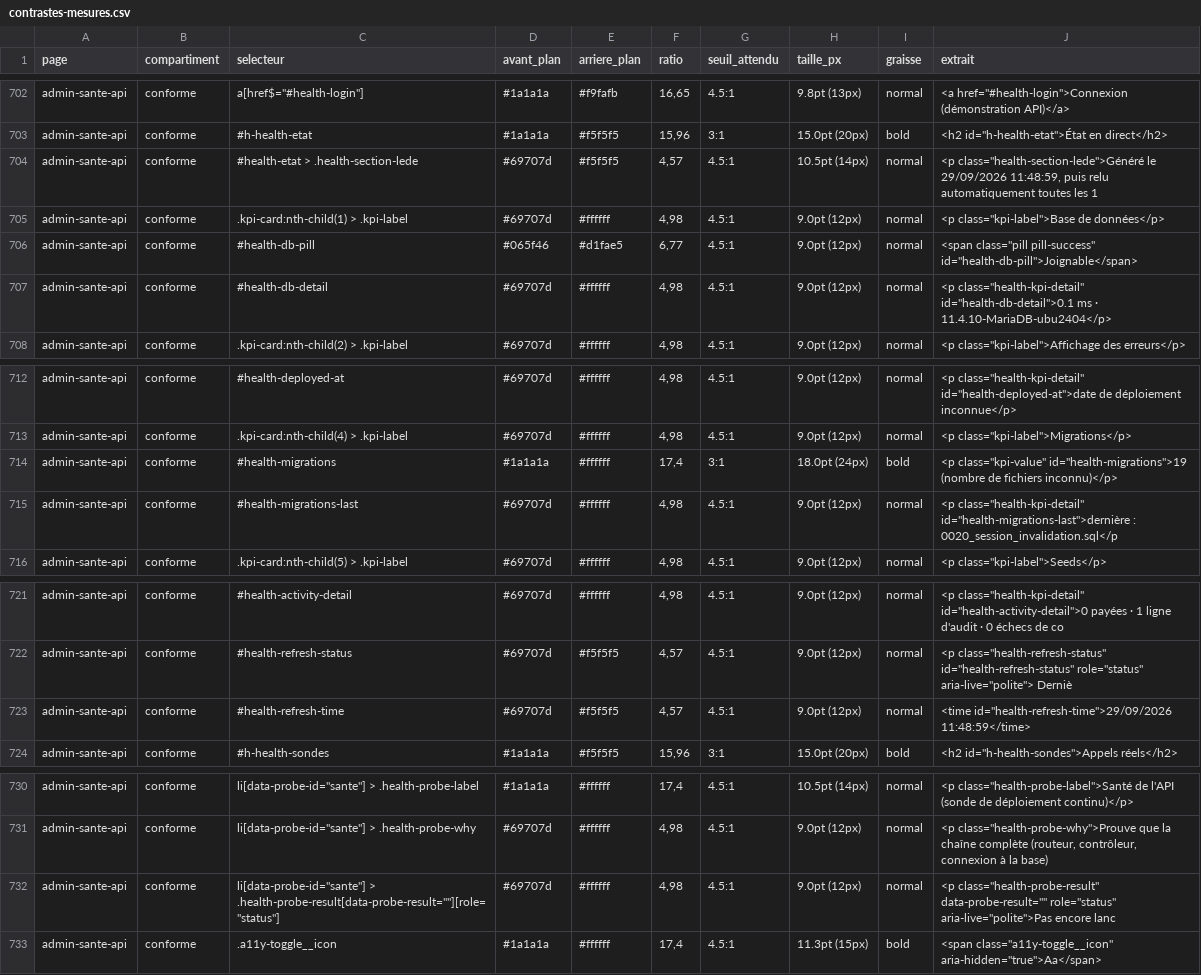
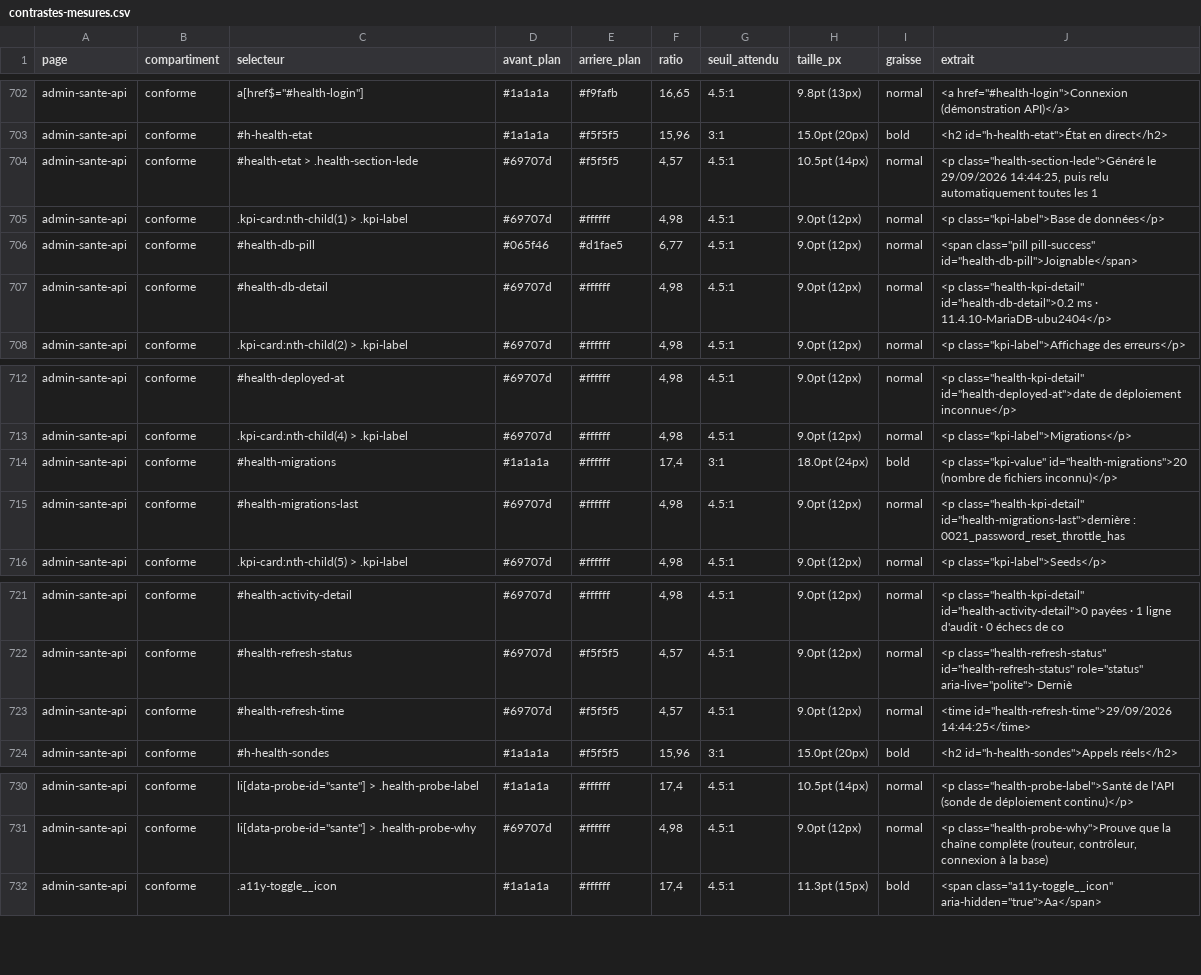
Before and after one commit to AcadeNice/wakdo_corentin, a CSV file: docs/soutenance/preuves/rapports/contrastes-mesures.csv, drawn as a sheet; only a part is shown, gaps mark what is left out.

```diff
--- a/docs/soutenance/preuves/rapports/contrastes-mesures.csv
+++ b/docs/soutenance/preuves/rapports/contrastes-mesures.csv
@@ -703,6 +703,6 @@ admin-sante-api;conforme;a[href$="#health-login"];#1a1a1a;#f9fafb;16,65;4.5:1;9.
 admin-sante-api;conforme;#h-health-etat;#1a1a1a;#f5f5f5;15,96;3:1;15.0pt (20px);bold;<h2 id="h-health-etat">État en direct</h2>
-admin-sante-api;conforme;#health-etat > .health-section-lede;#69707d;#f5f5f5;4,57;4.5:1;10.5pt (14px);normal;<p class="health-section-lede">Généré le 29/09/2026 11:48:59, puis relu automatiquement toutes les 1
+admin-sante-api;conforme;#health-etat > .health-section-lede;#69707d;#f5f5f5;4,57;4.5:1;10.5pt (14px);normal;<p class="health-section-lede">Généré le 29/09/2026 14:44:25, puis relu automatiquement toutes les 1
 admin-sante-api;conforme;.kpi-card:nth-child(1) > .kpi-label;#69707d;#ffffff;4,98;4.5:1;9.0pt (12px);normal;<p class="kpi-label">Base de données</p>
 admin-sante-api;conforme;#health-db-pill;#065f46;#d1fae5;6,77;4.5:1;9.0pt (12px);normal;<span class="pill pill-success" id="health-db-pill">Joignable</span>
-admin-sante-api;conforme;#health-db-detail;#69707d;#ffffff;4,98;4.5:1;9.0pt (12px);normal;<p class="health-kpi-detail" id="health-db-detail">0.1 ms · 11.4.10-MariaDB-ubu2404</p>
+admin-sante-api;conforme;#health-db-detail;#69707d;#ffffff;4,98;4.5:1;9.0pt (12px);normal;<p class="health-kpi-detail" id="health-db-detail">0.2 ms · 11.4.10-MariaDB-ubu2404</p>
 admin-sante-api;conforme;.kpi-card:nth-child(2) > .kpi-label;#69707d;#ffffff;4,98;4.5:1;9.0pt (12px);normal;<p class="kpi-label">Affichage des erreurs</p>
@@ -713,4 +713,4 @@ admin-sante-api;conforme;#health-deployed-at;#69707d;#ffffff;4,98;4.5:1;9.0pt (1
 admin-sante-api;conforme;.kpi-card:nth-child(4) > .kpi-label;#69707d;#ffffff;4,98;4.5:1;9.0pt (12px);normal;<p class="kpi-label">Migrations</p>
-admin-sante-api;conforme;#health-migrations;#1a1a1a;#ffffff;17,4;3:1;18.0pt (24px);bold;<p class="kpi-value" id="health-migrations">19 (nombre de fichiers inconnu)</p>
-admin-sante-api;conforme;#health-migrations-last;#69707d;#ffffff;4,98;4.5:1;9.0pt (12px);normal;<p class="health-kpi-detail" id="health-migrations-last">dernière : 0020_session_invalidation.sql</p
+admin-sante-api;conforme;#health-migrations;#1a1a1a;#ffffff;17,4;3:1;18.0pt (24px);bold;<p class="kpi-value" id="health-migrations">20 (nombre de fichiers inconnu)</p>
+admin-sante-api;conforme;#health-migrations-last;#69707d;#ffffff;4,98;4.5:1;9.0pt (12px);normal;<p class="health-kpi-detail" id="health-migrations-last">dernière : 0021_password_reset_throttle_has
 admin-sante-api;conforme;.kpi-card:nth-child(5) > .kpi-label;#69707d;#ffffff;4,98;4.5:1;9.0pt (12px);normal;<p class="kpi-label">Seeds</p>
@@ -722,3 +722,3 @@ admin-sante-api;conforme;#health-activity-detail;#69707d;#ffffff;4,98;4.5:1;9.0p
 admin-sante-api;conforme;#health-refresh-status;#69707d;#f5f5f5;4,57;4.5:1;9.0pt (12px);normal;<p class="health-refresh-status" id="health-refresh-status" role="status" aria-live="polite"> Derniè
-admin-sante-api;conforme;#health-refresh-time;#69707d;#f5f5f5;4,57;4.5:1;9.0pt (12px);normal;<time id="health-refresh-time">29/09/2026 11:48:59</time>
+admin-sante-api;conforme;#health-refresh-time;#69707d;#f5f5f5;4,57;4.5:1;9.0pt (12px);normal;<time id="health-refresh-time">29/09/2026 14:44:25</time>
 admin-sante-api;conforme;#h-health-sondes;#1a1a1a;#f5f5f5;15,96;3:1;15.0pt (20px);bold;<h2 id="h-health-sondes">Appels réels</h2>
@@ -731,3 +731,2 @@ admin-sante-api;conforme;li[data-probe-id="sante"] > .health-probe-label;#1a1a1a
 admin-sante-api;conforme;li[data-probe-id="sante"] > .health-probe-why;#69707d;#ffffff;4,98;4.5:1;9.0pt (12px);normal;<p class="health-probe-why">Prouve que la chaîne complète (routeur, contrôleur, connexion à la base)
-admin-sante-api;conforme;li[data-probe-id="sante"] > .health-probe-result[data-probe-result=""][role="status"];#69707d;#ffffff;4,98;4.5:1;9.0pt (12px);normal;<p class="health-probe-result" data-probe-result="" role="status" aria-live="polite">Pas encore lanc
 admin-sante-api;conforme;.a11y-toggle__icon;#1a1a1a;#ffffff;17,4;4.5:1;11.3pt (15px);bold;<span class="a11y-toggle__icon" aria-hidden="true">Aa</span>
```
Also changed, not shown: 20 other files.
